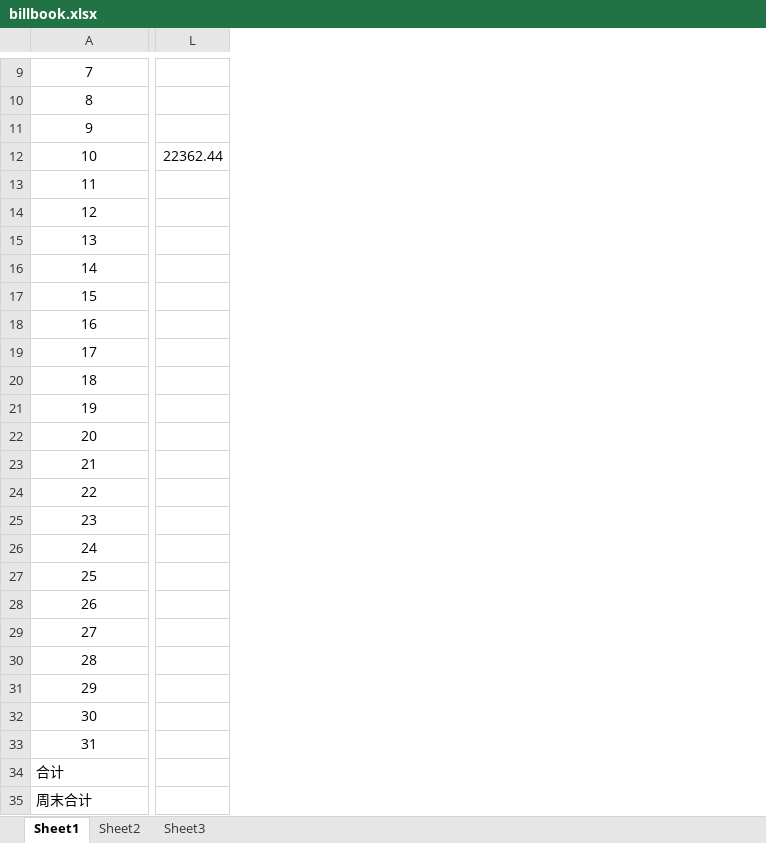
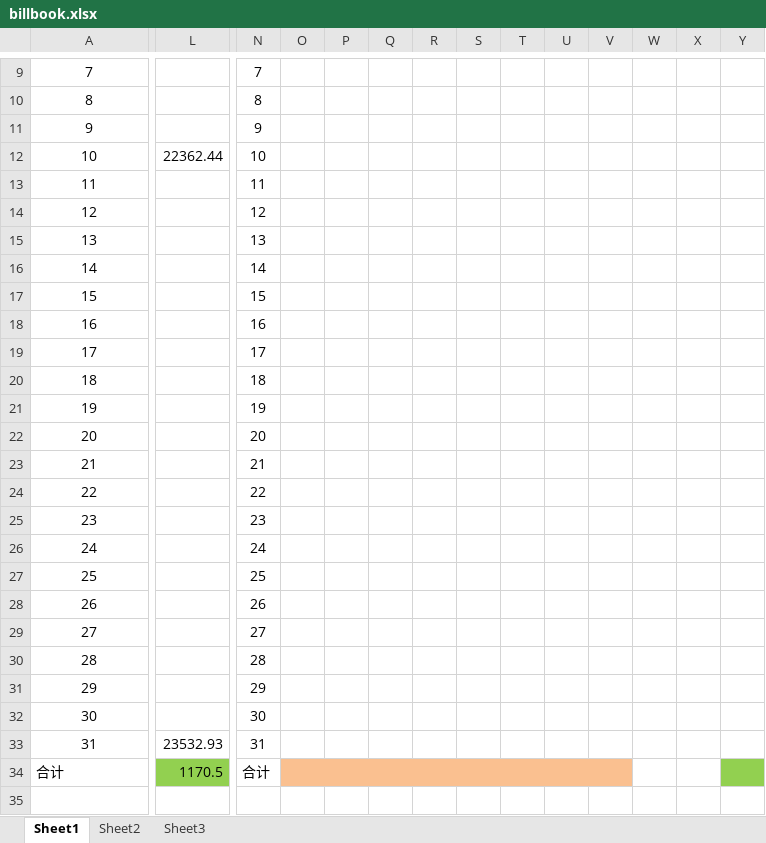
Before and after one commit to Mygrey/mybill, an Excel workbook: billbook.xlsx, sheet Sheet1, drawn as a sheet; only a part is shown, gaps mark what is left out; values as stored, in another font and other column widths than the file's, no borders; removed rows and columns are numbered as before the commit, all else as after; rows hold the shown columns only; the diff covers the shown part only; the diff names each change by its address in the sheet, - before the commit and + after, or states it on an @@ line.

Commit message:
12-29 update

```diff
--- a/billbook.xlsx (sheet Sheet1)
+++ b/billbook.xlsx (sheet Sheet1)
+column N, rows 9-23: 7 | 8 | 9 | 10 | 11 | 12 | 13 | 14 | 15 | 16 | 17 | 18 | 19 | 20 | 21; rows 32-34: 30 | 31 | 合计
+column O, empty
+column P, empty
+column Q, empty
+column R, empty
+column S, empty
+column T, empty
+column U, empty
+column V, empty
+column W, empty
+column X, empty
+column Y, empty
+row 24: 22 |  | 22
+row 25: 23 |  | 23
+row 26: 24 |  | 24
+row 27: 25 |  | 25
+row 28: 26 |  | 26
+row 29: 27 |  | 27
+row 30: 28 |  | 28
+row 31: 29 |  | 29
@@ column A renumbered between rows 32 and 34 @@
-L33: (empty)
+L33: 23532.93
-A34 alignment: center
+A34 alignment: left
-L34: (empty)
+L34: 1170.5
-L34 fill: none
+L34 fill: #92D050
-row 27: 25
-row 28: 26
-row 29: 27
-row 30: 28
-row 31: 29
-row 32: 30
-row 33: 31
-row 34: 合计
-row 35: 周末合计
```
Also changed, not shown: 1 added column, cell formats and merged cells elsewhere in this sheet.
